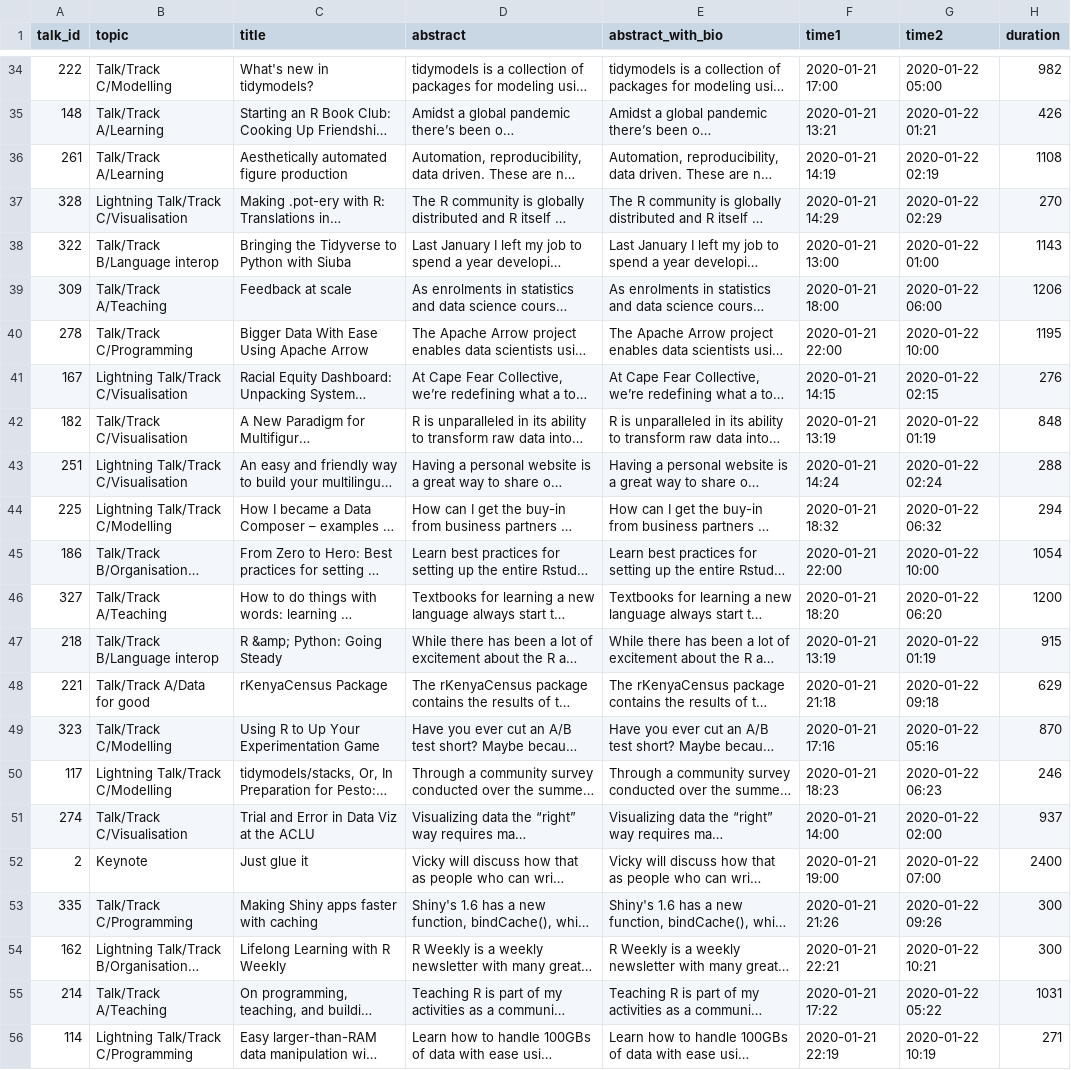
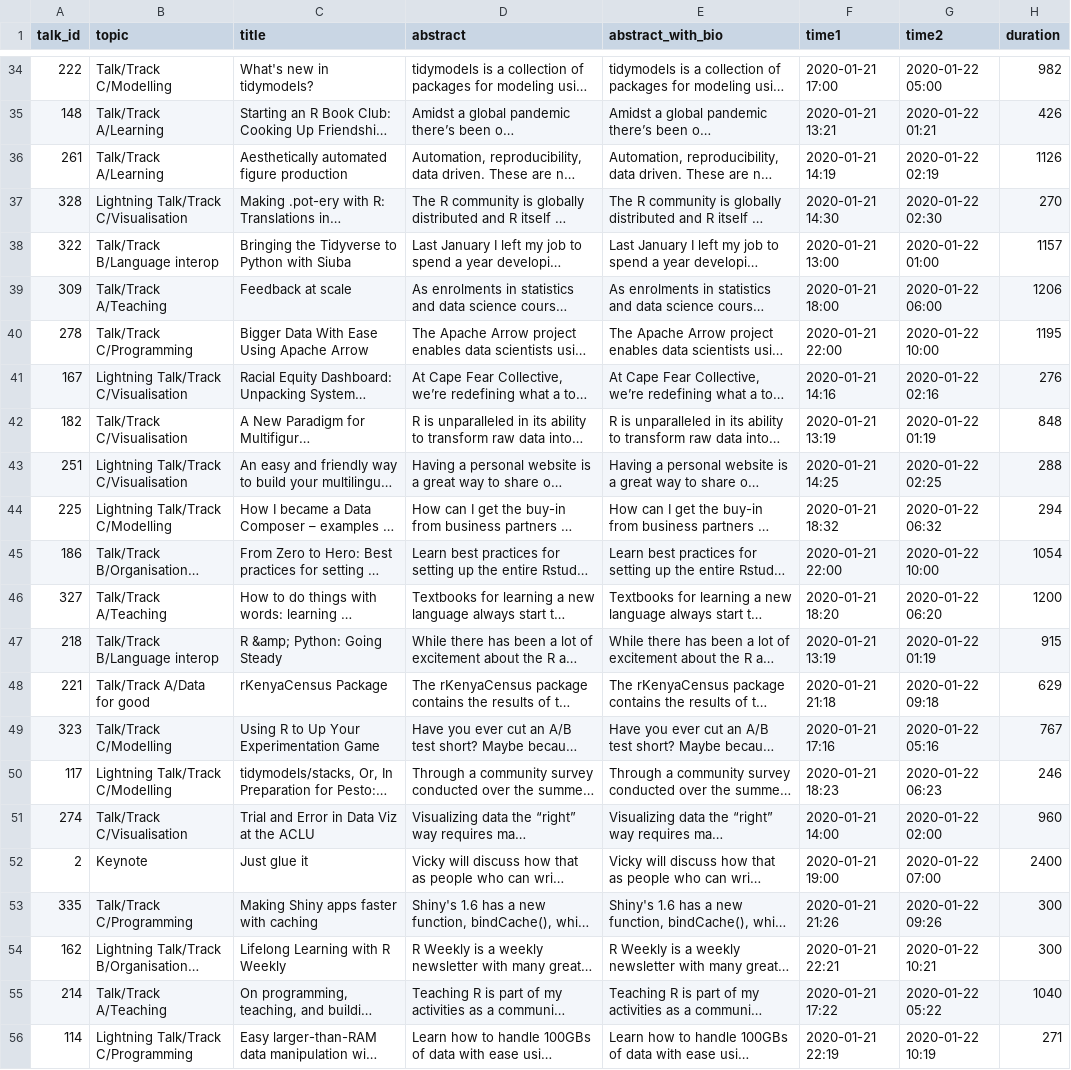
Before and after one commit to rstudio/rstudio-global-2021-program, a CSV file: export_sessions.csv, drawn as a sheet; only a part is shown, gaps mark what is left out; long unchanged cells end in …; the diff names each change by its address in the sheet, - before the commit and + after, or states it on an @@ line.

```diff
--- a/export_sessions.csv
+++ b/export_sessions.csv
-H36 (duration): 1108
+H36 (duration): 1126
-F37 (time1): 2020-01-21 14:29
+F37 (time1): 2020-01-21 14:30
-G37 (time2): 2020-01-22 02:29
+G37 (time2): 2020-01-22 02:30
-H38 (duration): 1143
+H38 (duration): 1157
-F41 (time1): 2020-01-21 14:15
+F41 (time1): 2020-01-21 14:16
-G41 (time2): 2020-01-22 02:15
+G41 (time2): 2020-01-22 02:16
-F43 (time1): 2020-01-21 14:24
+F43 (time1): 2020-01-21 14:25
-G43 (time2): 2020-01-22 02:24
+G43 (time2): 2020-01-22 02:25
-H49 (duration): 870
+H49 (duration): 767
-H51 (duration): 937
+H51 (duration): 960
-H55 (duration): 1031
+H55 (duration): 1040
```
Also changed, not shown: discussion_sessions.csv, talk_times.csv.
